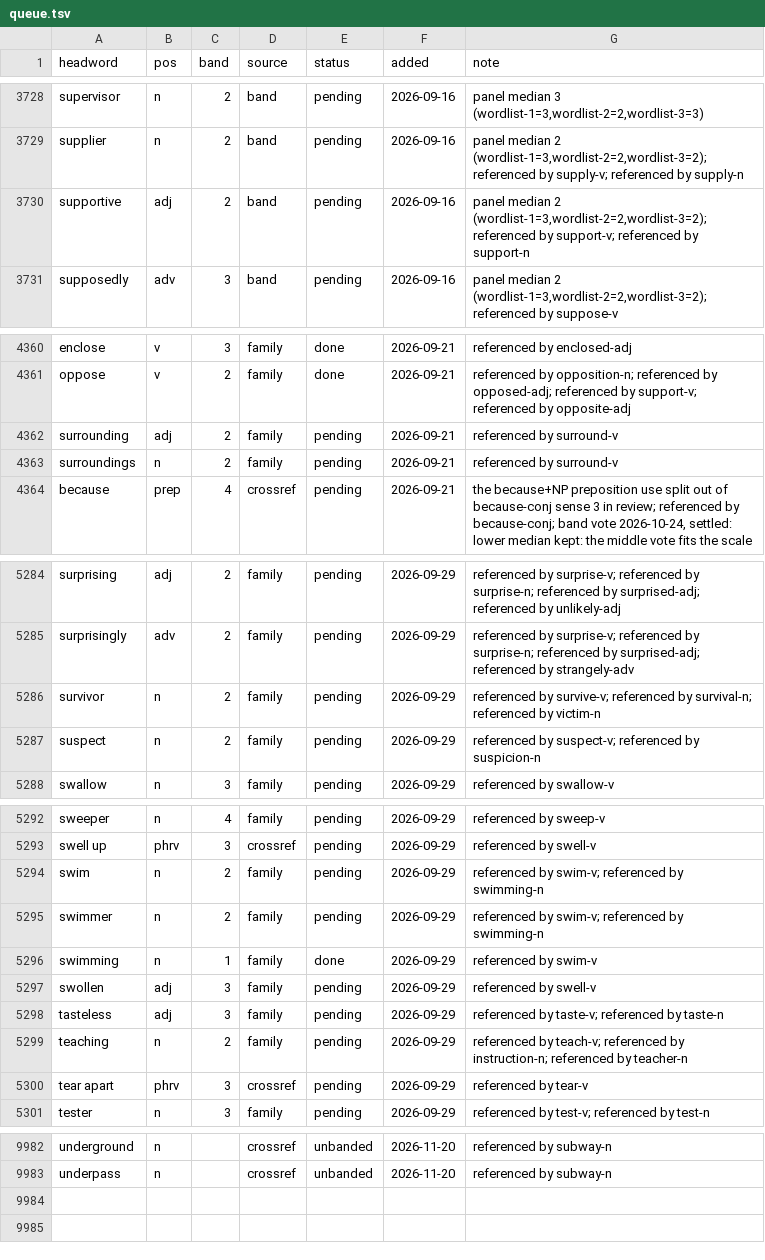
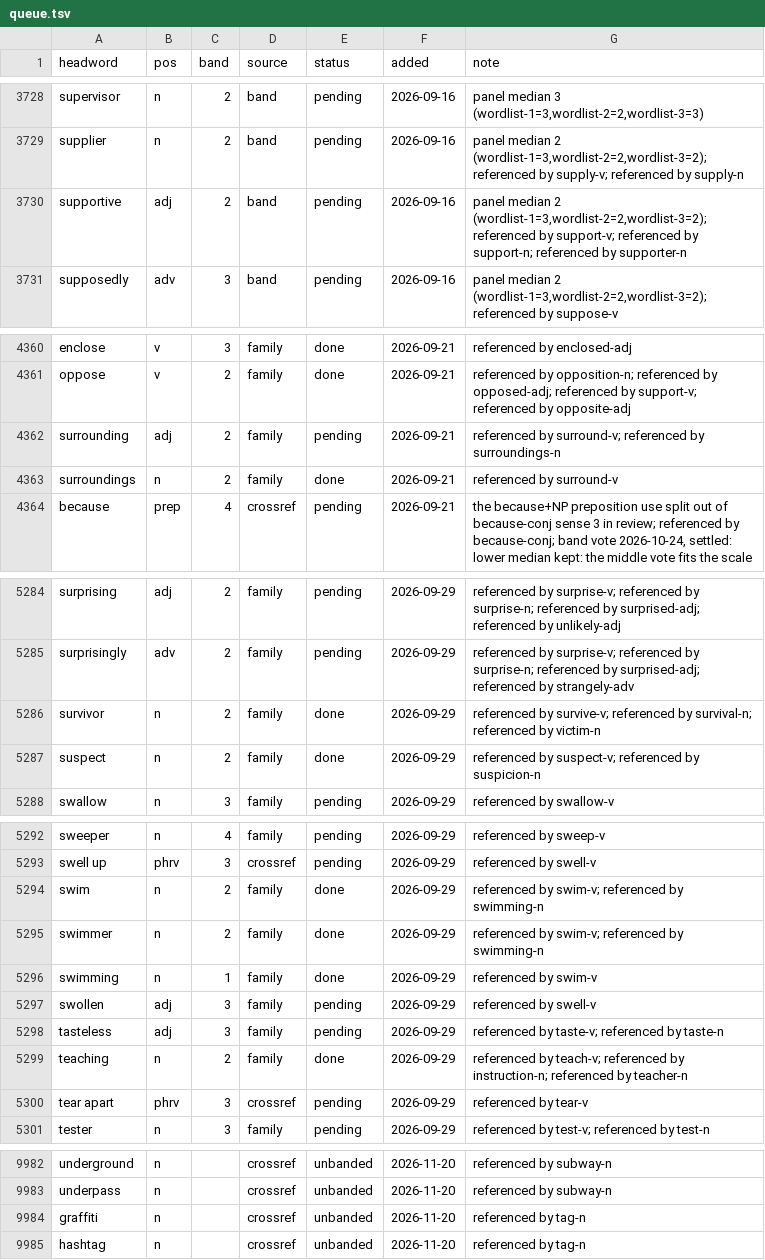
Before and after one commit to tkgally/eex-dict, a TSV file: headwords/queue.tsv, drawn as a sheet; only a part is shown, gaps mark what is left out; the diff covers the shown part only.

```diff
--- a/headwords/queue.tsv
+++ b/headwords/queue.tsv
@@ -3729,3 +3729,3 @@ supervisor	n	2	band	pending	2026-09-16	panel median 3 (wordlist-1=3,wordlist-2=2
 supplier	n	2	band	pending	2026-09-16	panel median 2 (wordlist-1=3,wordlist-2=2,wordlist-3=2); referenced by supply-v; referenced by supply-n
-supportive	adj	2	band	pending	2026-09-16	panel median 2 (wordlist-1=3,wordlist-2=2,wordlist-3=2); referenced by support-v; referenced by support-n
+supportive	adj	2	band	pending	2026-09-16	panel median 2 (wordlist-1=3,wordlist-2=2,wordlist-3=2); referenced by support-v; referenced by support-n; referenced by supporter-n
 supposedly	adv	3	band	pending	2026-09-16	panel median 2 (wordlist-1=3,wordlist-2=2,wordlist-3=2); referenced by suppose-v
@@ -4361,4 +4361,4 @@ enclose	v	3	family	done	2026-09-21	referenced by enclosed-adj
 oppose	v	2	family	done	2026-09-21	referenced by opposition-n; referenced by opposed-adj; referenced by support-v; referenced by opposite-adj
-surrounding	adj	2	family	pending	2026-09-21	referenced by surround-v
-surroundings	n	2	family	pending	2026-09-21	referenced by surround-v
+surrounding	adj	2	family	pending	2026-09-21	referenced by surround-v; referenced by surroundings-n
+surroundings	n	2	family	done	2026-09-21	referenced by surround-v
 because	prep	4	crossref	pending	2026-09-21	the because+NP preposition use split out of because-conj sense 3 in review; referenced by because-conj; band vote 2026-10-24, settled: lower median kept: the middle vote fits the scale
@@ -5285,4 +5285,4 @@ surprising	adj	2	family	pending	2026-09-29	referenced by surprise-v; referenced
 surprisingly	adv	2	family	pending	2026-09-29	referenced by surprise-v; referenced by surprise-n; referenced by surprised-adj; referenced by strangely-adv
-survivor	n	2	family	pending	2026-09-29	referenced by survive-v; referenced by survival-n; referenced by victim-n
-suspect	n	2	family	pending	2026-09-29	referenced by suspect-v; referenced by suspicion-n
+survivor	n	2	family	done	2026-09-29	referenced by survive-v; referenced by survival-n; referenced by victim-n
+suspect	n	2	family	done	2026-09-29	referenced by suspect-v; referenced by suspicion-n
 swallow	n	3	family	pending	2026-09-29	referenced by swallow-v
@@ -5293,4 +5293,4 @@ sweeper	n	4	family	pending	2026-09-29	referenced by sweep-v
 swell up	phrv	3	crossref	pending	2026-09-29	referenced by swell-v
-swim	n	2	family	pending	2026-09-29	referenced by swim-v; referenced by swimming-n
-swimmer	n	2	family	pending	2026-09-29	referenced by swim-v; referenced by swimming-n
+swim	n	2	family	done	2026-09-29	referenced by swim-v; referenced by swimming-n
+swimmer	n	2	family	done	2026-09-29	referenced by swim-v; referenced by swimming-n
 swimming	n	1	family	done	2026-09-29	referenced by swim-v
@@ -5298,3 +5298,3 @@ swollen	adj	3	family	pending	2026-09-29	referenced by swell-v
 tasteless	adj	3	family	pending	2026-09-29	referenced by taste-v; referenced by taste-n
-teaching	n	2	family	pending	2026-09-29	referenced by teach-v; referenced by instruction-n; referenced by teacher-n
+teaching	n	2	family	done	2026-09-29	referenced by teach-v; referenced by instruction-n; referenced by teacher-n
 tear apart	phrv	3	crossref	pending	2026-09-29	referenced by tear-v
@@ -9983 +9983,3 @@ underground	n		crossref	unbanded	2026-11-20	referenced by subway-n
 underpass	n		crossref	unbanded	2026-11-20	referenced by subway-n
+graffiti	n		crossref	unbanded	2026-11-20	referenced by tag-n
+hashtag	n		crossref	unbanded	2026-11-20	referenced by tag-n
```
Also changed, not shown: 9 edited cells elsewhere in this file, 36 other files.
